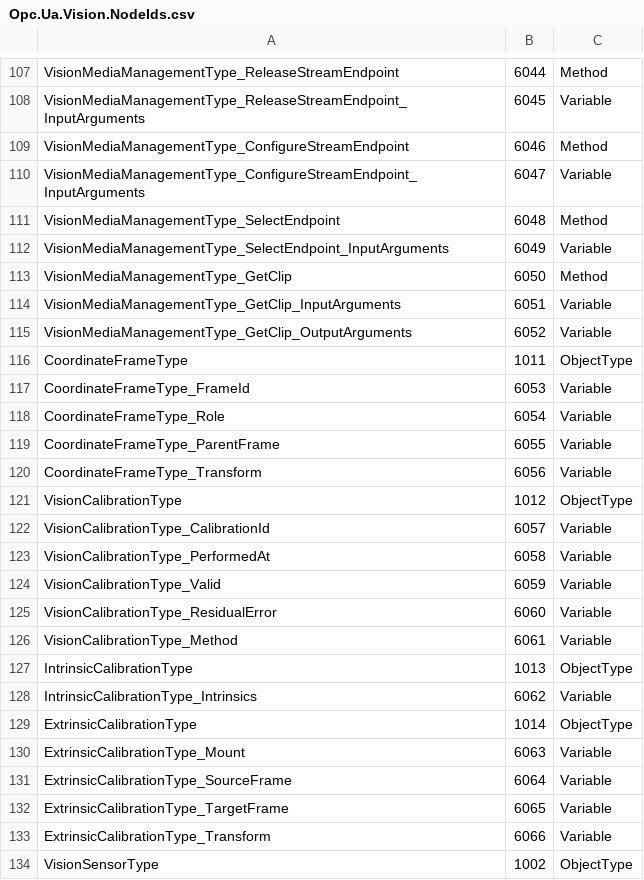
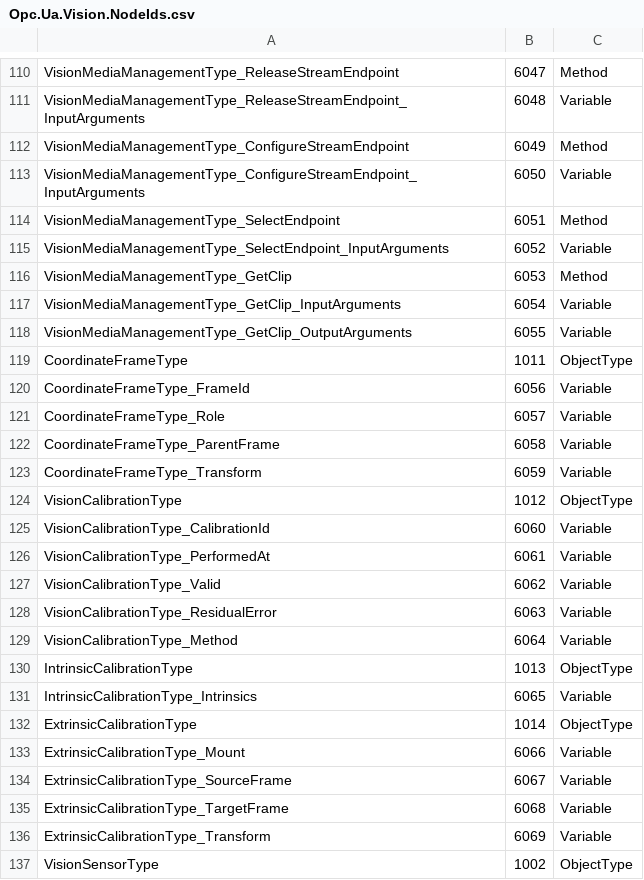
Before and after one commit to marcschier/opcua-drafts, a CSV file: metaverse-specs/vision/Opc.Ua.Vision.NodeIds.csv, drawn as a sheet; only a part is shown, gaps mark what is left out; addresses are those after the commit; the diff covers the shown part only; the diff names each change by its address in the sheet, - before the commit and + after, or states it on an @@ line.

```diff
--- a/metaverse-specs/vision/Opc.Ua.Vision.NodeIds.csv
+++ b/metaverse-specs/vision/Opc.Ua.Vision.NodeIds.csv
-B110: 6044
+B110: 6047
-B111: 6045
+B111: 6048
-B112: 6046
+B112: 6049
-B113: 6047
+B113: 6050
-B114: 6048
+B114: 6051
-B115: 6049
+B115: 6052
-B116: 6050
+B116: 6053
-B117: 6051
+B117: 6054
-B118: 6052
+B118: 6055
-B120: 6053
+B120: 6056
-B121: 6054
+B121: 6057
-B122: 6055
+B122: 6058
-B123: 6056
+B123: 6059
-B125: 6057
+B125: 6060
-B126: 6058
+B126: 6061
-B127: 6059
+B127: 6062
-B128: 6060
+B128: 6063
-B129: 6061
+B129: 6064
-B131: 6062
+B131: 6065
-B133: 6063
+B133: 6066
-B134: 6064
+B134: 6067
-B135: 6065
+B135: 6068
-B136: 6066
+B136: 6069
```
Also changed, not shown: 3 added rows and 149 edited cells elsewhere in this file, 14 other files.
